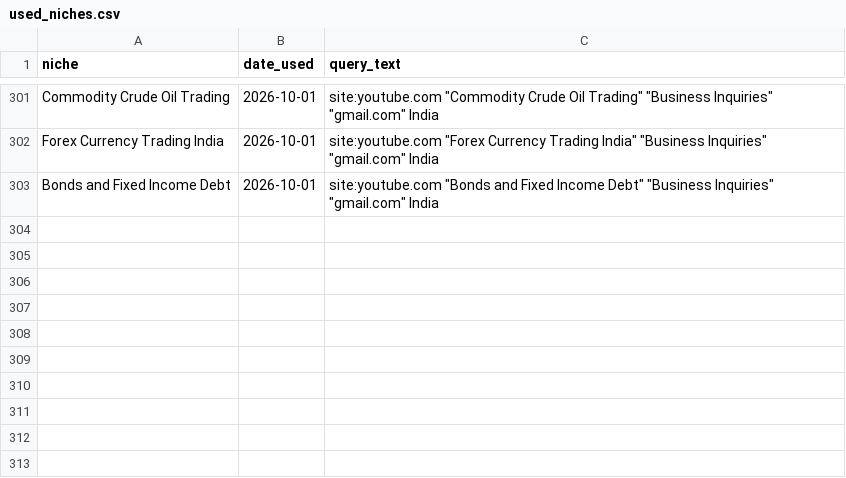
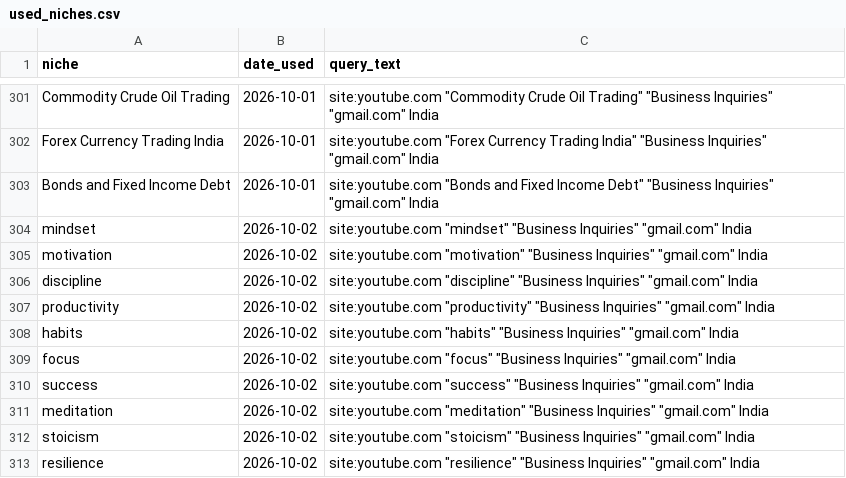
Before and after one commit to ayushdesign4/daily-lead-agent, a CSV file: data/used_niches.csv, drawn as a sheet; only a part is shown, gaps mark what is left out; the diff names each change by its address in the sheet, - before the commit and + after, or states it on an @@ line.

```diff
--- a/data/used_niches.csv
+++ b/data/used_niches.csv
+row 304: mindset | 2026-10-02 | site:youtube.com "mindset" "Business Inquiries" "gmail.com" India
+row 305: motivation | 2026-10-02 | site:youtube.com "motivation" "Business Inquiries" "gmail.com" India
+row 306: discipline | 2026-10-02 | site:youtube.com "discipline" "Business Inquiries" "gmail.com" India
+row 307: productivity | 2026-10-02 | site:youtube.com "productivity" "Business Inquiries" "gmail.com" India
+row 308: habits | 2026-10-02 | site:youtube.com "habits" "Business Inquiries" "gmail.com" India
+row 309: focus | 2026-10-02 | site:youtube.com "focus" "Business Inquiries" "gmail.com" India
+row 310: success | 2026-10-02 | site:youtube.com "success" "Business Inquiries" "gmail.com" India
+row 311: meditation | 2026-10-02 | site:youtube.com "meditation" "Business Inquiries" "gmail.com" India
+row 312: stoicism | 2026-10-02 | site:youtube.com "stoicism" "Business Inquiries" "gmail.com" India
+row 313: resilience | 2026-10-02 | site:youtube.com "resilience" "Business Inquiries" "gmail.com" India
```
Also changed, not shown: data/daily_runs.csv, 3 other files.
